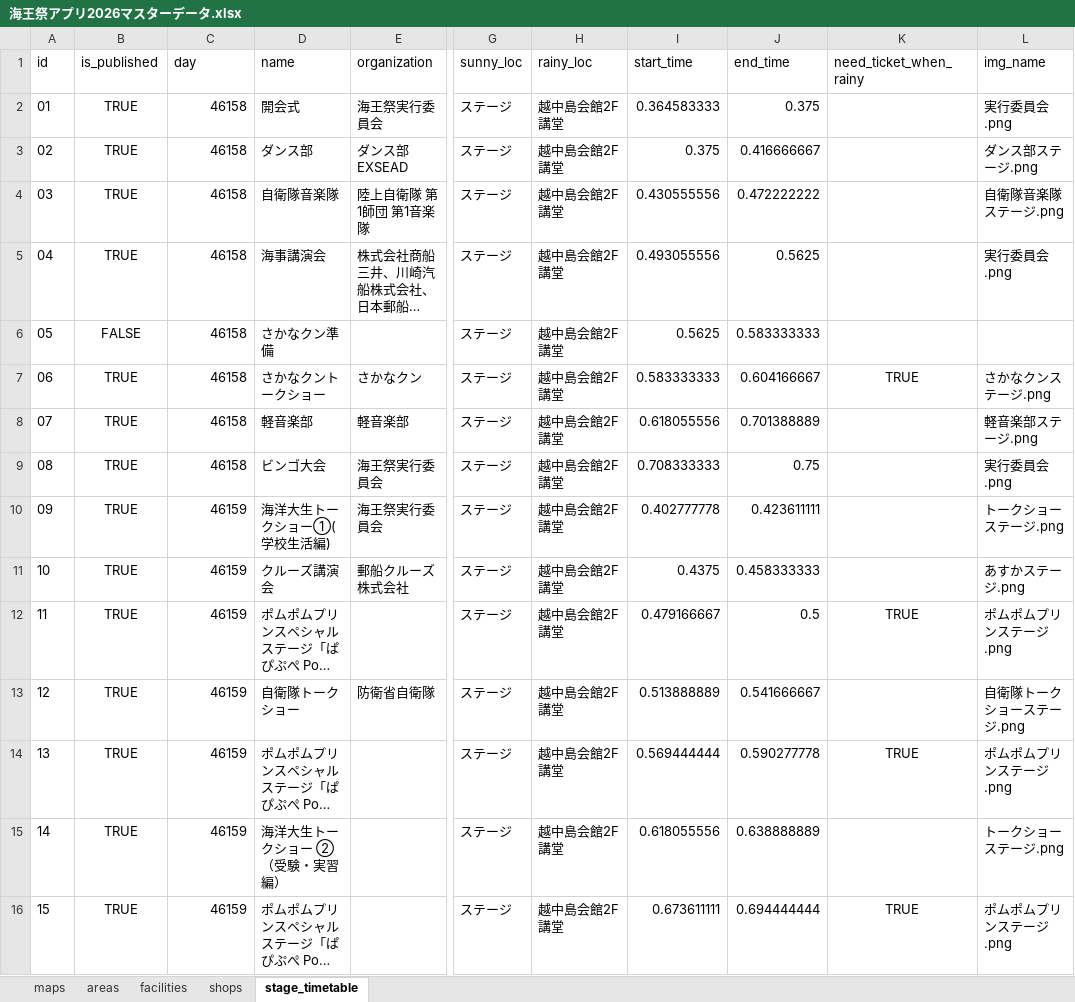
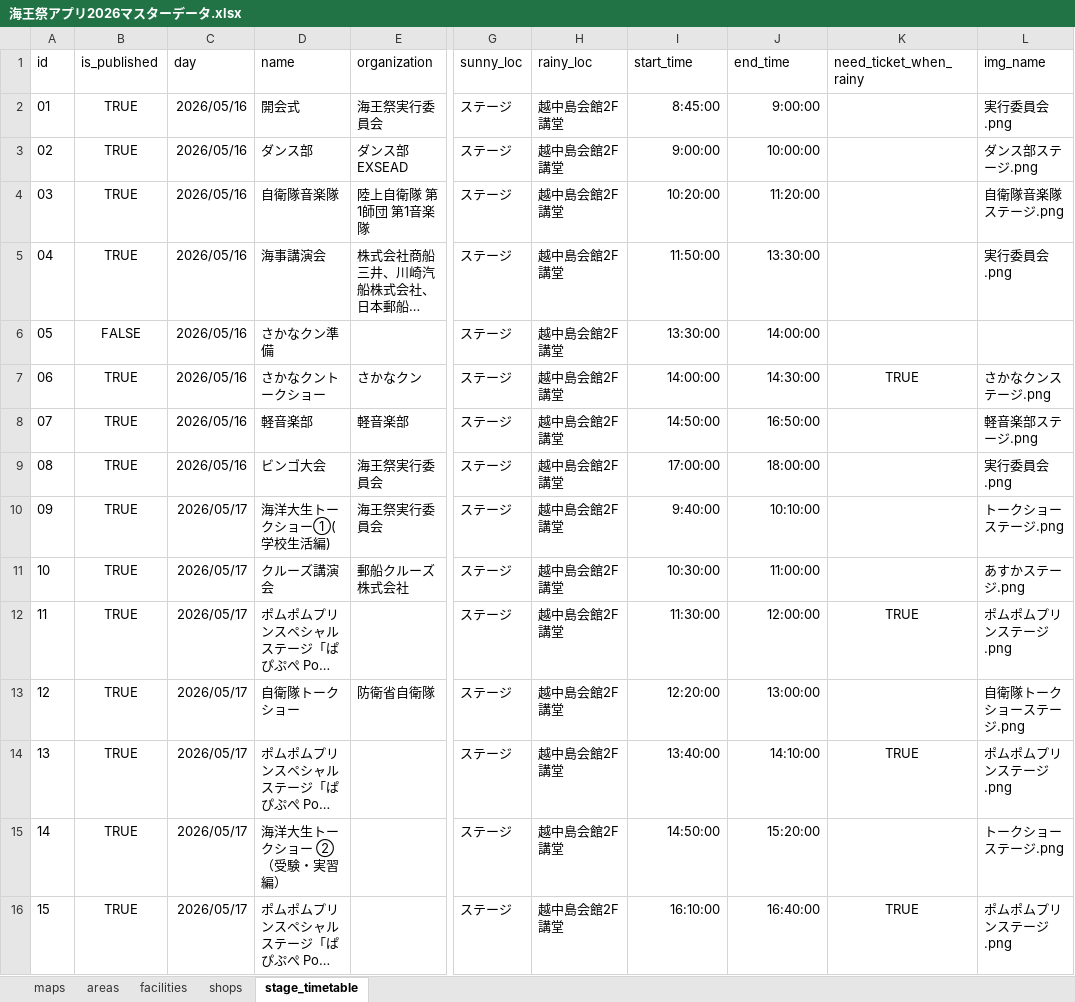
Before and after one commit to nepp-tumsat/kaiousai_app_2026, an Excel workbook: scripts/sources/海王祭アプリ2026マスターデータ.xlsx, sheet stage_timetable, drawn as a sheet; only a part is shown, gaps mark what is left out; long unchanged cells end in …; values as stored, in another font and other column widths than the file's, no borders; charts and pictures not drawn; the diff covers the shown part only; the diff names each change by its address in the sheet, - before the commit and + after, or states it on an @@ line.

```diff
--- a/scripts/sources/海王祭アプリ2026マスターデータ.xlsx (sheet stage_timetable)
+++ b/scripts/sources/海王祭アプリ2026マスターデータ.xlsx (sheet stage_timetable)
-C2:C9 (day): 46158
+C2:C9 (day): 2026/05/16
-I2 (start_time): 0.364583333
+I2 (start_time): 8:45:00
-J2 (end_time): 0.375
+J2 (end_time): 9:00:00
-I3 (start_time): 0.375
+I3 (start_time): 9:00:00
-J3 (end_time): 0.416666667
+J3 (end_time): 10:00:00
-I4 (start_time): 0.430555556
+I4 (start_time): 10:20:00
-J4 (end_time): 0.472222222
+J4 (end_time): 11:20:00
-I5 (start_time): 0.493055556
+I5 (start_time): 11:50:00
-J5 (end_time): 0.5625
+J5 (end_time): 13:30:00
-I6 (start_time): 0.5625
+I6 (start_time): 13:30:00
-J6 (end_time): 0.583333333
+J6 (end_time): 14:00:00
-I7 (start_time): 0.583333333
+I7 (start_time): 14:00:00
-J7 (end_time): 0.604166667
+J7 (end_time): 14:30:00
-I8 (start_time): 0.618055556
+I8 (start_time): 14:50:00
-J8 (end_time): 0.701388889
+J8 (end_time): 16:50:00
-I9 (start_time): 0.708333333
+I9 (start_time): 17:00:00
-J9 (end_time): 0.75
+J9 (end_time): 18:00:00
-C10:C16 (day): 46159
+C10:C16 (day): 2026/05/17
-I10 (start_time): 0.402777778
+I10 (start_time): 9:40:00
-J10 (end_time): 0.423611111
+J10 (end_time): 10:10:00
-I11 (start_time): 0.4375
+I11 (start_time): 10:30:00
-J11 (end_time): 0.458333333
+J11 (end_time): 11:00:00
-I12 (start_time): 0.479166667
+I12 (start_time): 11:30:00
-J12 (end_time): 0.5
+J12 (end_time): 12:00:00
-I13 (start_time): 0.513888889
+I13 (start_time): 12:20:00
-J13 (end_time): 0.541666667
+J13 (end_time): 13:00:00
-I14 (start_time): 0.569444444
+I14 (start_time): 13:40:00
-J14 (end_time): 0.590277778
+J14 (end_time): 14:10:00
-I15 (start_time): 0.618055556
+I15 (start_time): 14:50:00
-J15 (end_time): 0.638888889
+J15 (end_time): 15:20:00
-I16 (start_time): 0.673611111
+I16 (start_time): 16:10:00
-J16 (end_time): 0.694444444
+J16 (end_time): 16:40:00
```
Also changed, not shown: 55 edited cells and cell formats elsewhere in this sheet, sheet shops, sheet facilities, 15 other files.
